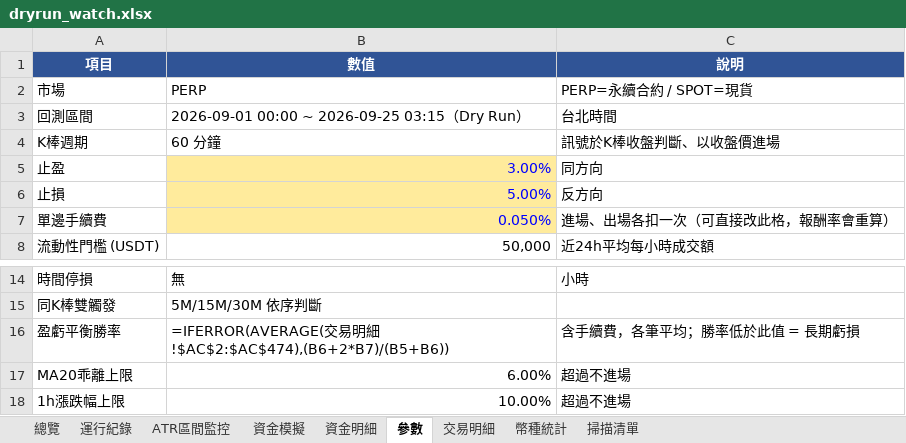
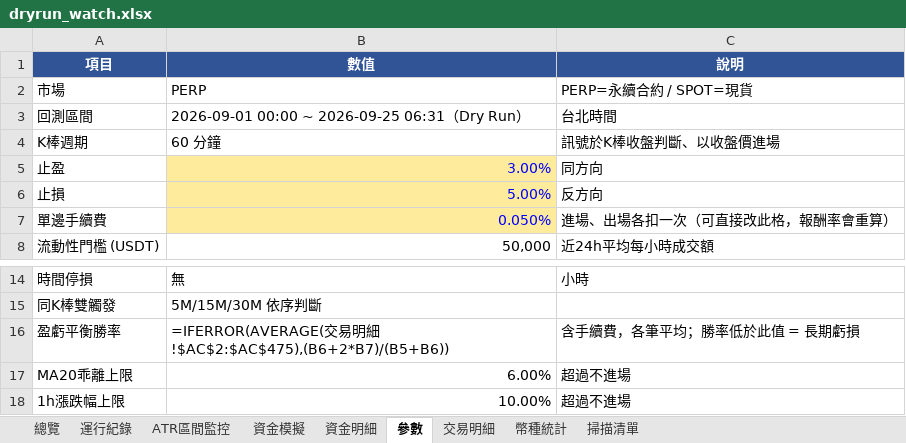
Before and after one commit to timzen43210/Crypto_Trader, an Excel workbook: output/dryrun_watch.xlsx, sheet 參數, drawn as a sheet; only a part is shown, gaps mark what is left out; values as stored, in another font and other column widths than the file's, no borders; formulas without a stored value are shown as written; the diff names each change by its address in the sheet, - before the commit and + after, or states it on an @@ line.

```diff
--- a/output/dryrun_watch.xlsx (sheet 參數)
+++ b/output/dryrun_watch.xlsx (sheet 參數)
-B3 (數值): 2026-09-01 00:00 ~ 2026-09-25 03:15（Dry Run）
+B3 (數值): 2026-09-01 00:00 ~ 2026-09-25 06:31（Dry Run）
-B16 (數值): …明細!$AC$2:$AC$474),(B6+2*B7)/(B5+B6))
+B16 (數值): …明細!$AC$2:$AC$475),(B6+2*B7)/(B5+B6))
```
Also changed, not shown: sheet 幣種統計, sheet 資金明細, sheet 交易明細, sheet 總覽, sheet 資金模擬, sheet 運行紀錄, 2 more sheets, charts or pictures, output/dryrun_rev.xlsx, output/dryrun_rev_wide.xlsx, 5 other files.
